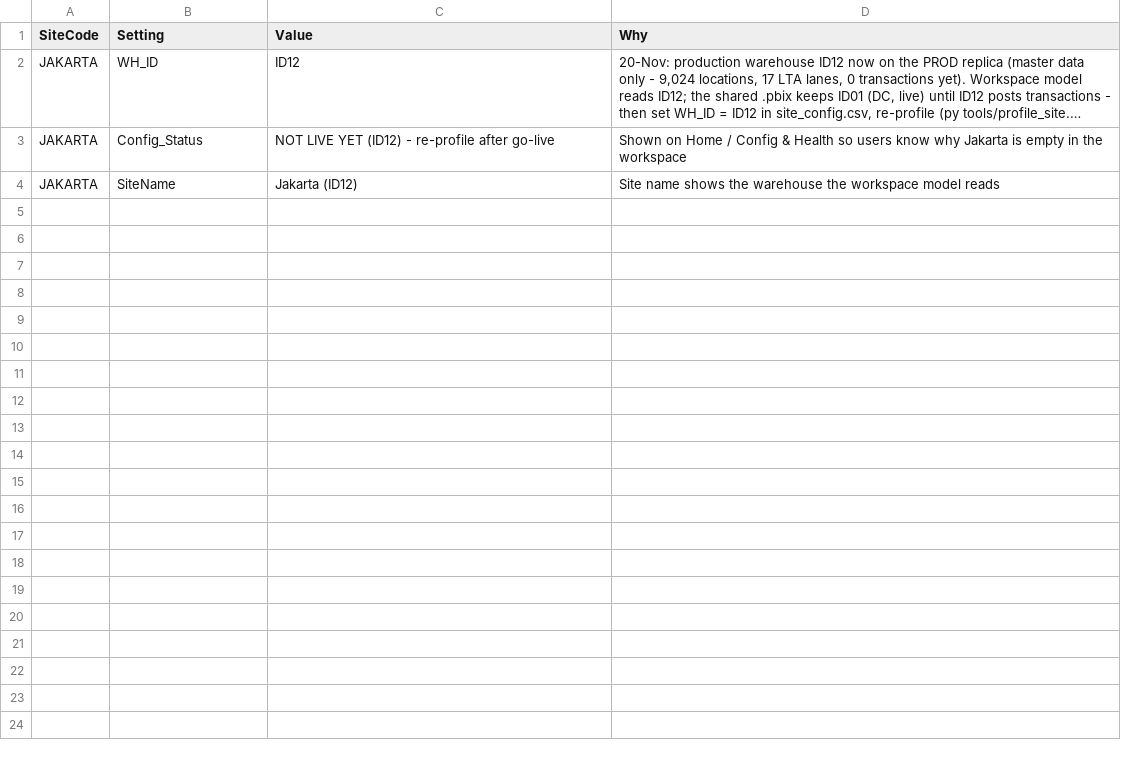
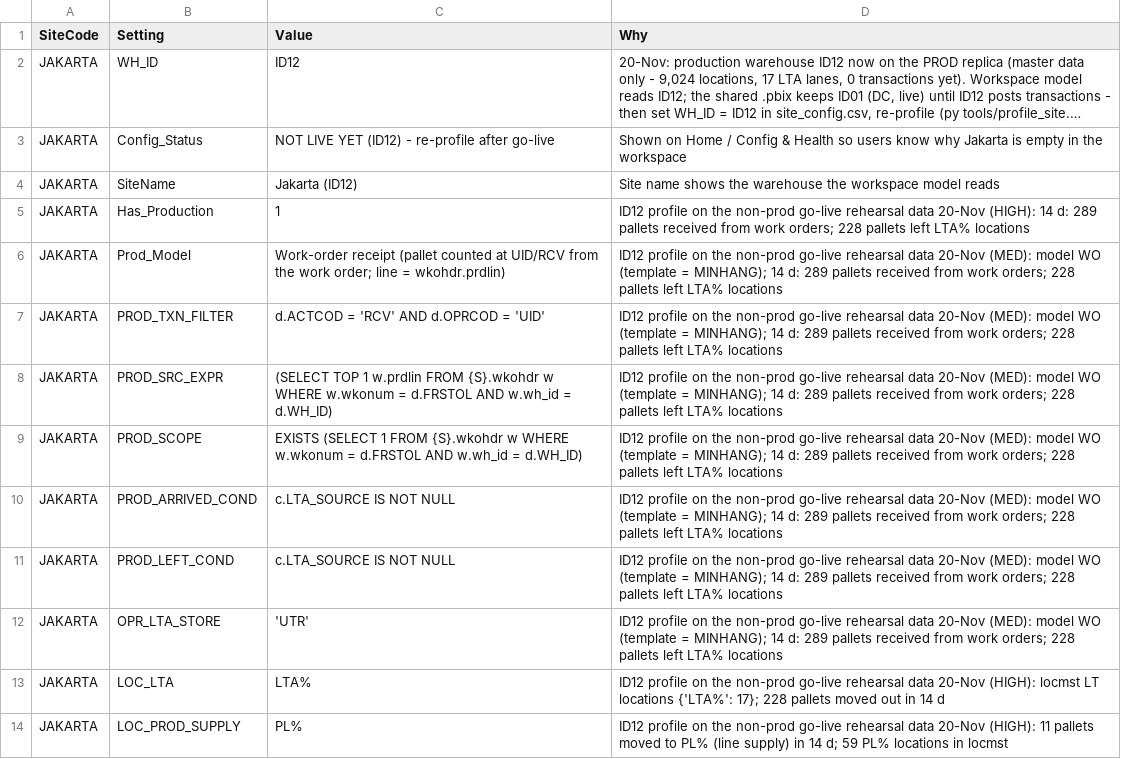
Before and after one commit to feng-xi-2/Data-and-AI, a CSV file: PRIME ELS/config/service_overrides.csv, drawn as a sheet; only a part is shown; long unchanged cells end in …; the diff covers the shown part only; the diff names each change by its address in the sheet, - before the commit and + after, or states it on an @@ line.

```diff
--- a/PRIME ELS/config/service_overrides.csv
+++ b/PRIME ELS/config/service_overrides.csv
+row 5: JAKARTA | Has_Production | 1 | ID12 profile on the non-prod go-live rehearsal data 20-Nov (HIGH): 14 d: 289 pallets received from work orders; 228 pallets left LTA% locations
+row 6: JAKARTA | Prod_Model | Work-order receipt (pallet counted at UID/RCV from the work order; line = wkohdr.prdlin) | ID12 profile on the non-prod go-live rehearsal data 20-Nov (MED): model WO (template = MINHANG); 14 d: 289 pallets received from work orders; 228 pallets left LTA% locations
+row 7: JAKARTA | PROD_TXN_FILTER | d.ACTCOD = 'RCV' AND d.OPRCOD = 'UID' | ID12 profile on the non-prod go-live rehearsal data 20-Nov (MED): model WO (template = MINHANG); 14 d: 289 pallets received from work orders; 228 pallets left LTA% locations
+row 8: JAKARTA | PROD_SRC_EXPR | (SELECT TOP 1 w.prdlin FROM {S}.wkohdr w WHERE w.wkonum = d.FRSTOL AND w.wh_id = d.WH_ID) | ID12 profile on the non-prod go-live rehearsal data 20-Nov (MED): model WO (template = MINHANG); 14 d: 289 pallets received from work orders; 228 pallets left LTA% locations
+row 9: JAKARTA | PROD_SCOPE | EXISTS (SELECT 1 FROM {S}.wkohdr w WHERE w.wkonum = d.FRSTOL AND w.wh_id = d.WH_ID) | ID12 profile on the non-prod go-live rehearsal data 20-Nov (MED): model WO (template = MINHANG); 14 d: 289 pallets received from work orders; 228 pallets left LTA% locations
+row 10: JAKARTA | PROD_ARRIVED_COND | c.LTA_SOURCE IS NOT NULL | ID12 profile on the non-prod go-live rehearsal data 20-Nov (MED): model WO (template = MINHANG); 14 d: 289 pallets received from work orders; 228 pallets left LTA% locations
+row 11: JAKARTA | PROD_LEFT_COND | c.LTA_SOURCE IS NOT NULL | ID12 profile on the non-prod go-live rehearsal data 20-Nov (MED): model WO (template = MINHANG); 14 d: 289 pallets received from work orders; 228 pallets left LTA% locations
+row 12: JAKARTA | OPR_LTA_STORE | 'UTR' | ID12 profile on the non-prod go-live rehearsal data 20-Nov (MED): model WO (template = MINHANG); 14 d: 289 pallets received from work orders; 228 pallets left LTA% locations
+row 13: JAKARTA | LOC_LTA | LTA% | ID12 profile on the non-prod go-live rehearsal data 20-Nov (HIGH): locmst LT locations {'LTA%': 17}; 228 pallets moved out in 14 d
+row 14: JAKARTA | LOC_PROD_SUPPLY | PL% | ID12 profile on the non-prod go-live rehearsal data 20-Nov (HIGH): 11 pallets moved to PL% (line supply) in 14 d; 59 PL% locations in locmst
```
Also changed, not shown: 9 added rows elsewhere in this file, PRIME ELS/config/build_options.csv, PRIME ELS/config/field_expectations.csv, 42 other files.
